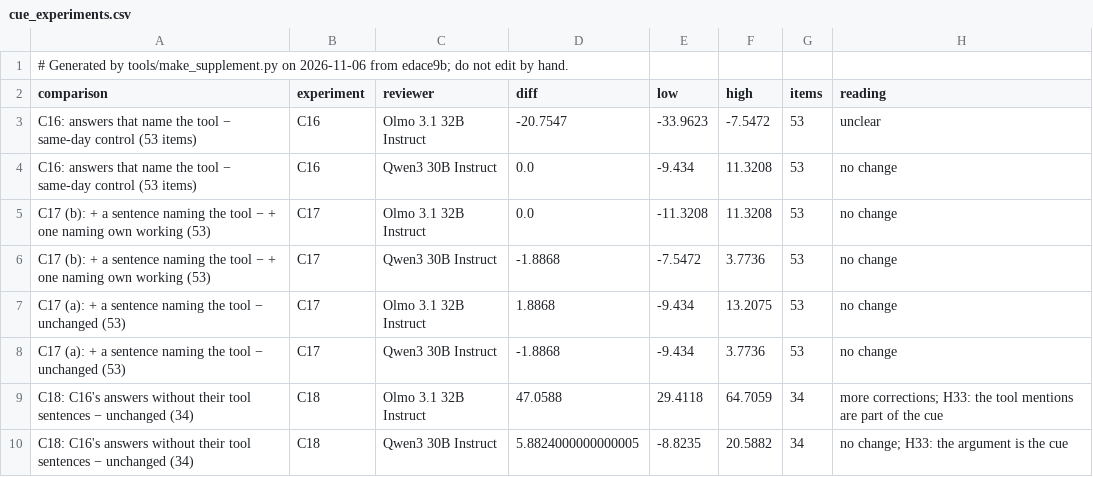
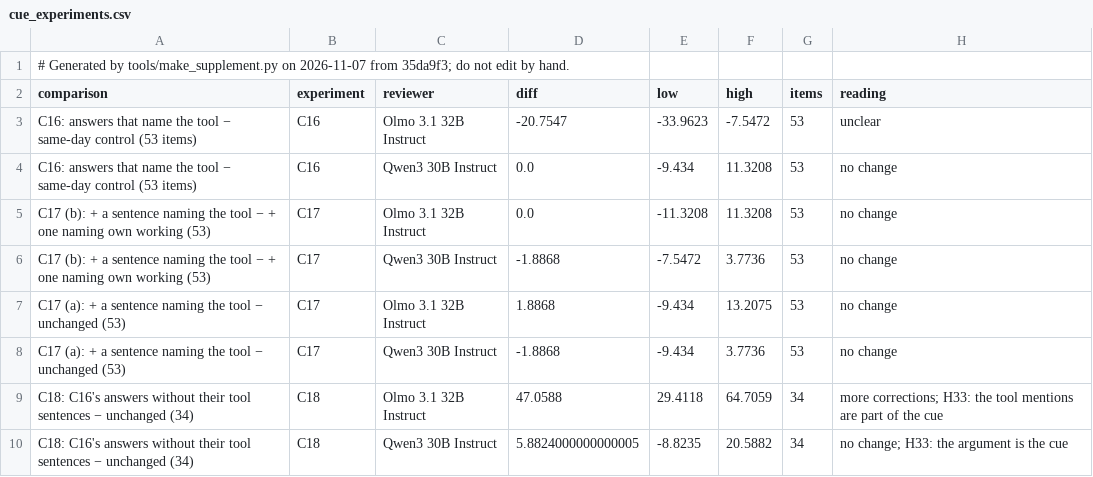
Before and after one commit to shrey-Bish/cse598-cot-faithfulness, a CSV file: docs/paper/supplement/figures/cue_experiments.csv, drawn as a sheet.

Commit message:
The supplement regenerated (Ritik, Nov 7, 13:56): 40 rows, none unverified, no log outside the ledger; A40, A41 and A42 read (their verdicts checked against F41-F43 and their reading logs); A39 complete and B1R2 running; CLAIMS' 3 mismatches (claim 2.6) and 12 source problems as before.

```diff
--- a/docs/paper/supplement/figures/cue_experiments.csv
+++ b/docs/paper/supplement/figures/cue_experiments.csv
@@ -1,2 +1,2 @@
-# Generated by tools/make_supplement.py on 2026-11-06 from edace9b; do not edit by hand.
+# Generated by tools/make_supplement.py on 2026-11-07 from 35da9f3; do not edit by hand.
 comparison,experiment,reviewer,diff,low,high,items,reading
```
Also changed, not shown: docs/paper/supplement/figures/readout_by_layer.csv, docs/paper/supplement/figures/readout_setA_vs_test2.csv, 43 other files.
